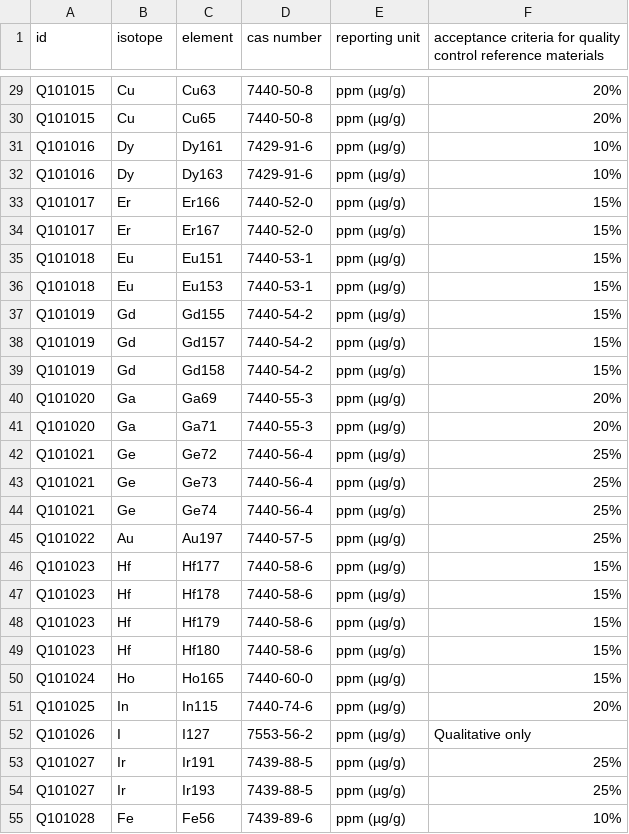
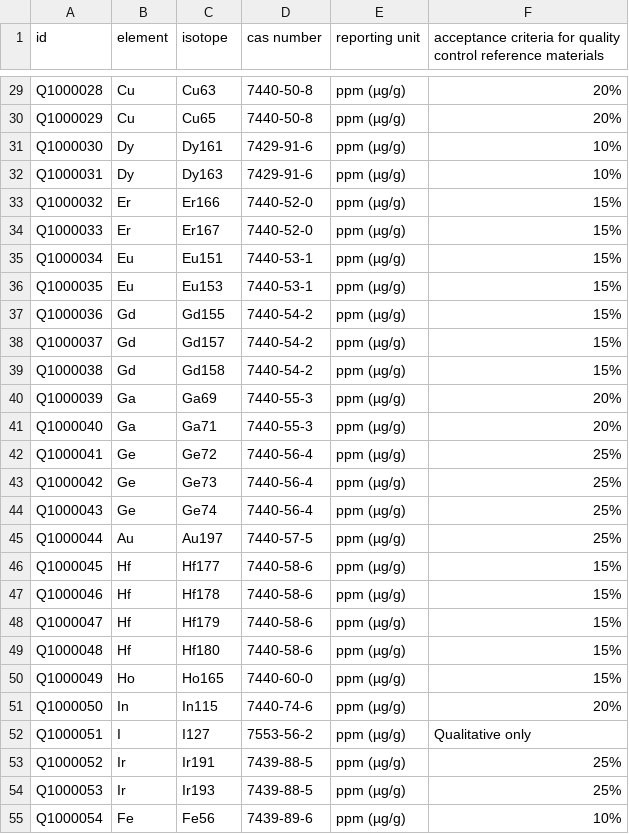
Before and after one commit to DARPA-CRITICALMAAS/ta2-geochem-data, a CSV file: entities/isotope.csv, drawn as a sheet; only a part is shown, gaps mark what is left out; the diff covers the shown part only; the diff names each change by its address in the sheet, - before the commit and + after, or states it on an @@ line.

Commit message:
update isotopes

```diff
--- a/entities/isotope.csv
+++ b/entities/isotope.csv
-B1: isotope
+B1: element
-C1: element
+C1: isotope
-A29 (id): Q101015
+A29 (id): Q1000028
-A30 (id): Q101015
+A30 (id): Q1000029
-A31 (id): Q101016
+A31 (id): Q1000030
-A32 (id): Q101016
+A32 (id): Q1000031
-A33 (id): Q101017
+A33 (id): Q1000032
-A34 (id): Q101017
+A34 (id): Q1000033
-A35 (id): Q101018
+A35 (id): Q1000034
-A36 (id): Q101018
+A36 (id): Q1000035
-A37 (id): Q101019
+A37 (id): Q1000036
-A38 (id): Q101019
+A38 (id): Q1000037
-A39 (id): Q101019
+A39 (id): Q1000038
-A40 (id): Q101020
+A40 (id): Q1000039
-A41 (id): Q101020
+A41 (id): Q1000040
-A42 (id): Q101021
+A42 (id): Q1000041
-A43 (id): Q101021
+A43 (id): Q1000042
-A44 (id): Q101021
+A44 (id): Q1000043
-A45 (id): Q101022
+A45 (id): Q1000044
-A46 (id): Q101023
+A46 (id): Q1000045
-A47 (id): Q101023
+A47 (id): Q1000046
-A48 (id): Q101023
+A48 (id): Q1000047
-A49 (id): Q101023
+A49 (id): Q1000048
-A50 (id): Q101024
+A50 (id): Q1000049
-A51 (id): Q101025
+A51 (id): Q1000050
-A52 (id): Q101026
+A52 (id): Q1000051
-A53 (id): Q101027
+A53 (id): Q1000052
-A54 (id): Q101027
+A54 (id): Q1000053
-A55 (id): Q101028
+A55 (id): Q1000054
```
Also changed, not shown: 117 edited cells elsewhere in this file, 1 other file.
